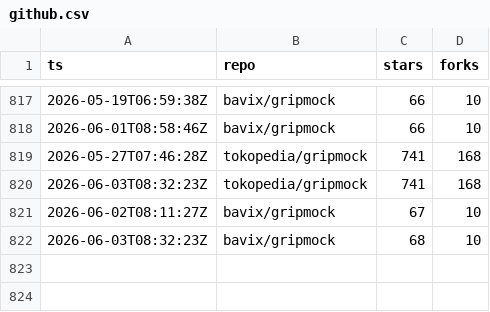
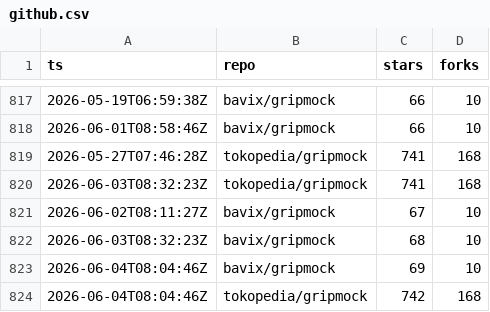
Before and after one commit to bavix/artifact-stats, a CSV file: stats/github.csv, drawn as a sheet; only a part is shown, gaps mark what is left out.

Commit message:
chore(stats): update github stats

```diff
--- a/stats/github.csv
+++ b/stats/github.csv
@@ -822 +822,3 @@ ts,repo,stars,forks
 2026-06-03T08:32:23Z,bavix/gripmock,68,10
+2026-06-04T08:04:46Z,bavix/gripmock,69,10
+2026-06-04T08:04:46Z,tokopedia/gripmock,742,168
```
Also changed, not shown: 2 other files.
